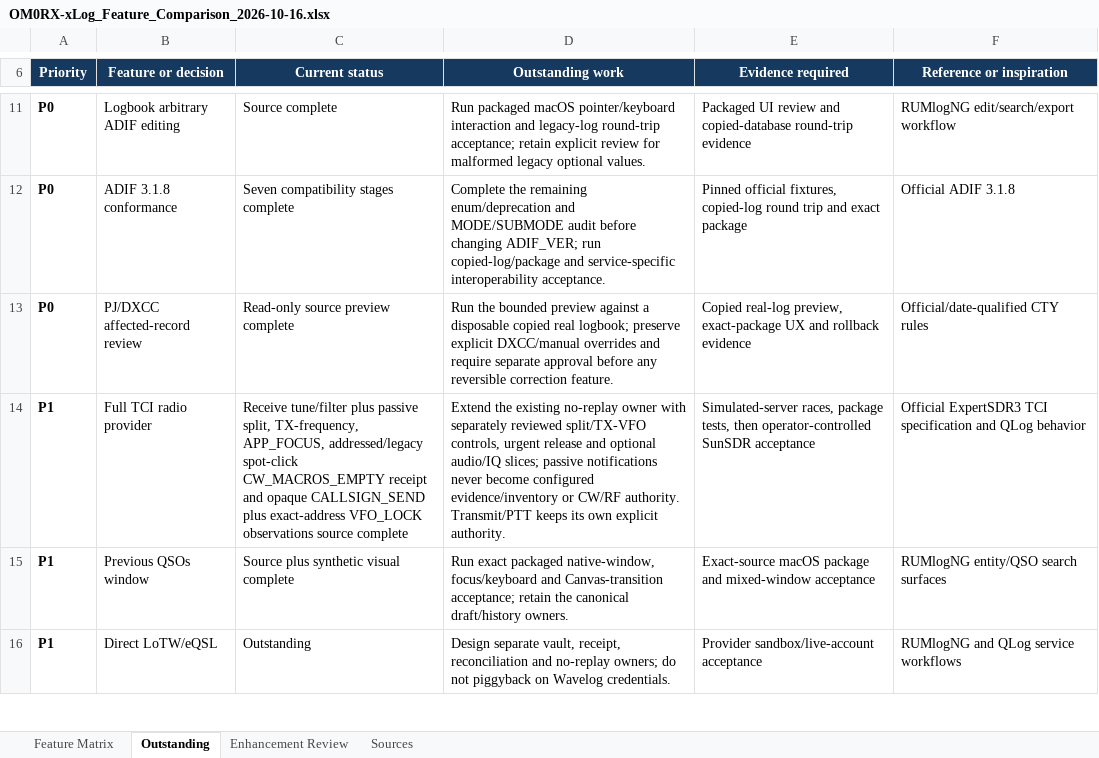
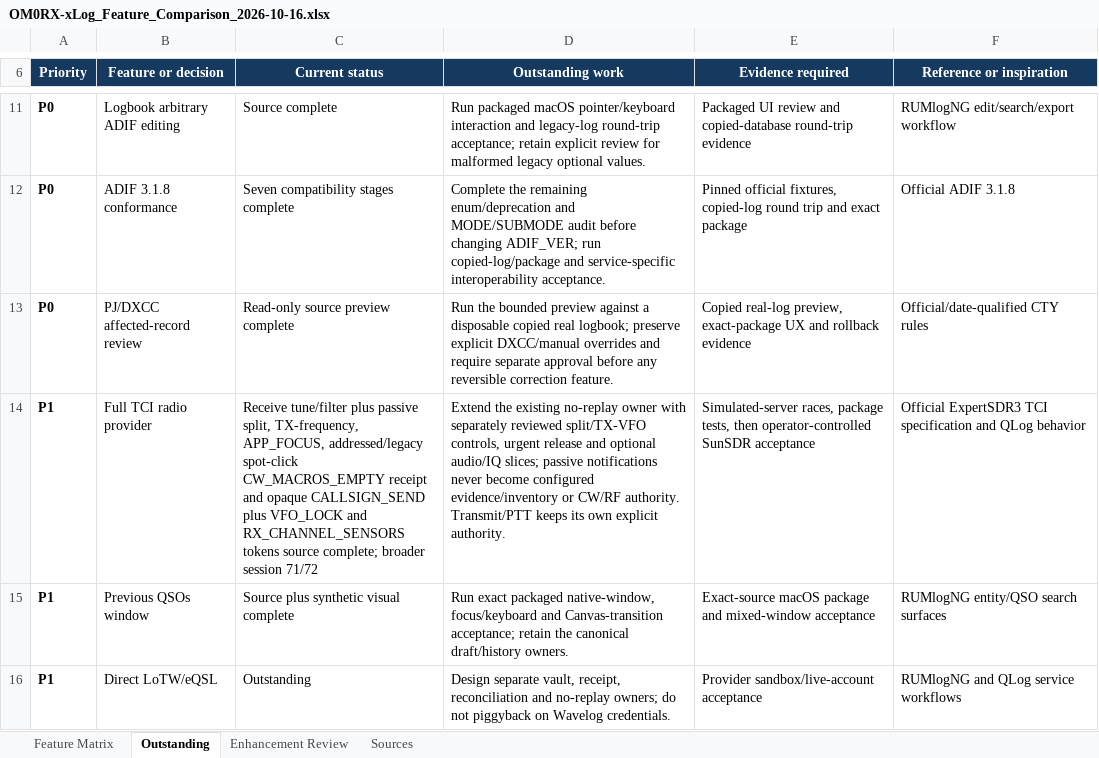
Before and after one commit to oliverbross/OM0RX-xLog, an Excel workbook: outputs/feature-matrix-2026-10-16/OM0RX-xLog_Feature_Comparison_2026-10-16.xlsx, sheet Outstanding, drawn as a sheet; only a part is shown, gaps mark what is left out; values as stored, in another font and other column widths than the file's, no borders; conditional formats and table styles not drawn; the diff names each change by its address in the sheet, - before the commit and + after, or states it on an @@ line.

Commit message:
Track TCI receive sensor evidence

```diff
--- a/outputs/feature-matrix-2026-10-16/OM0RX-xLog_Feature_Comparison_2026-10-16.xlsx (sheet Outstanding)
+++ b/outputs/feature-matrix-2026-10-16/OM0RX-xLog_Feature_Comparison_2026-10-16.xlsx (sheet Outstanding)
-C14 (Current status): …CALLSIGN_SEND plus exact-address VFO_LOCK observations source complete
+C14 (Current status): …CALLSIGN_SEND plus VFO_LOCK and RX_CHANNEL_SENSORS tokens source complete; broader session 71/72
```
Also changed, not shown: sheet Sources, sheet Feature Matrix, 5 other files.
